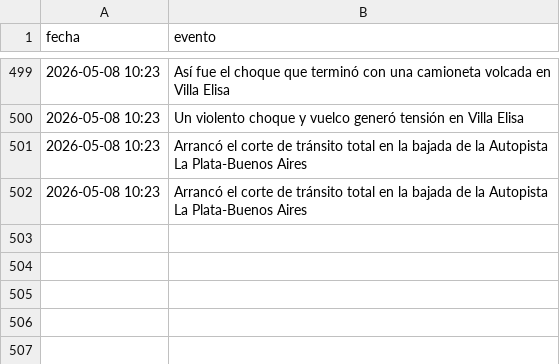
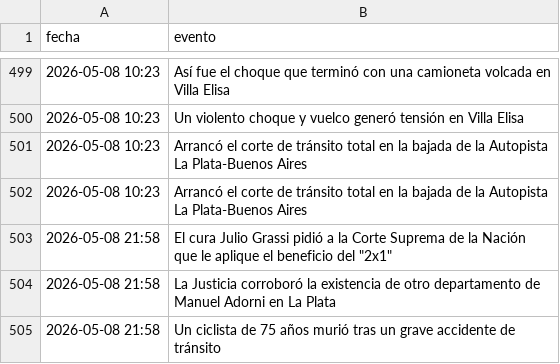
Before and after one commit to FacundoSu1986/monitor-servicios-lp, a CSV file: historial_lp.csv, drawn as a sheet; only a part is shown, gaps mark what is left out; the diff names each change by its address in the sheet, - before the commit and + after, or states it on an @@ line.

```diff
--- a/historial_lp.csv
+++ b/historial_lp.csv
+row 503: 2026-05-08 21:58 | El cura Julio Grassi pidió a la Corte Suprema de la Nación que le aplique el beneficio del "2x1"
+row 504: 2026-05-08 21:58 | La Justicia corroboró la existencia de otro departamento de Manuel Adorni en La Plata
+row 505: 2026-05-08 21:58 | Un ciclista de 75 años murió tras un grave accidente de tránsito
```
